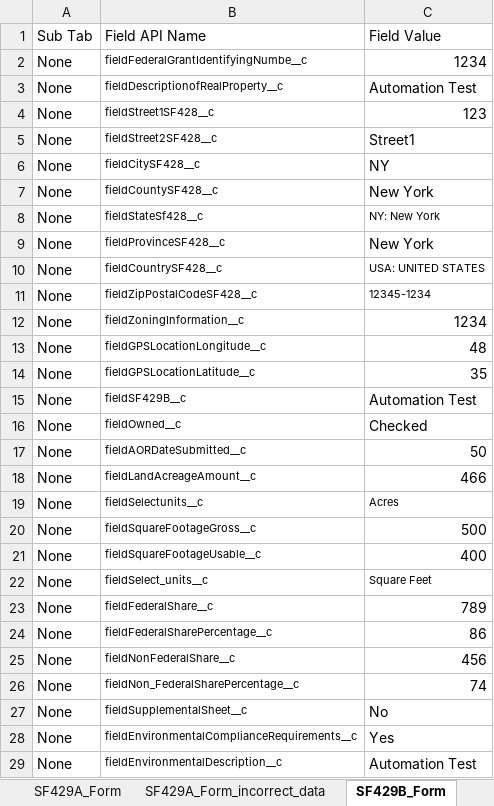
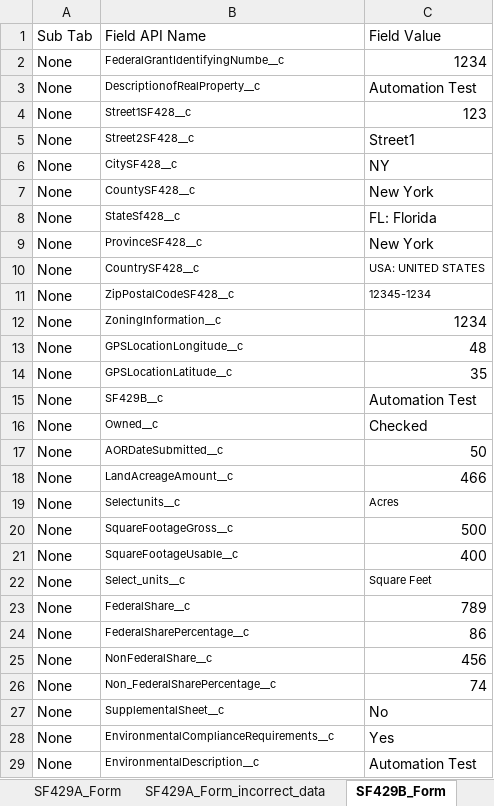
Before and after one commit to VaibhavChandratre-REISys/govgrants-product-automation, an Excel workbook: src/main/resources/ProgressReport_Field_Values.xlsx, sheet SF429B_Form, drawn as a sheet; only a part is shown; values as stored, in another font and other column widths than the file's, no borders; the diff covers the shown part only; the diff names each change by its address in the sheet, - before the commit and + after, or states it on an @@ line.

```diff
--- a/src/main/resources/ProgressReport_Field_Values.xlsx (sheet SF429B_Form)
+++ b/src/main/resources/ProgressReport_Field_Values.xlsx (sheet SF429B_Form)
-B2: fieldFederalGrantIdentifyingNumbe__c
+B2: FederalGrantIdentifyingNumbe__c
-B3: fieldDescriptionofRealProperty__c
+B3: DescriptionofRealProperty__c
-B4: fieldStreet1SF428__c
+B4: Street1SF428__c
-B5: fieldStreet2SF428__c
+B5: Street2SF428__c
-B6: fieldCitySF428__c
+B6: CitySF428__c
-B7: fieldCountySF428__c
+B7: CountySF428__c
-B8: fieldStateSf428__c
+B8: StateSf428__c
-C8: NY: New York
+C8: FL: Florida
@@ C8 text size: larger @@
-B9: fieldProvinceSF428__c
+B9: ProvinceSF428__c
-B10: fieldCountrySF428__c
+B10: CountrySF428__c
-B11: fieldZipPostalCodeSF428__c
+B11: ZipPostalCodeSF428__c
-B12: fieldZoningInformation__c
+B12: ZoningInformation__c
-B13: fieldGPSLocationLongitude__c
+B13: GPSLocationLongitude__c
-B14: fieldGPSLocationLatitude__c
+B14: GPSLocationLatitude__c
-B15: fieldSF429B__c
+B15: SF429B__c
-B16: fieldOwned__c
+B16: Owned__c
-B17: fieldAORDateSubmitted__c
+B17: AORDateSubmitted__c
-B18: fieldLandAcreageAmount__c
+B18: LandAcreageAmount__c
-B19: fieldSelectunits__c
+B19: Selectunits__c
-B20: fieldSquareFootageGross__c
+B20: SquareFootageGross__c
-B21: fieldSquareFootageUsable__c
+B21: SquareFootageUsable__c
-B22: fieldSelect_units__c
+B22: Select_units__c
-B23: fieldFederalShare__c
+B23: FederalShare__c
-B24: fieldFederalSharePercentage__c
+B24: FederalSharePercentage__c
-B25: fieldNonFederalShare__c
+B25: NonFederalShare__c
-B26: fieldNon_FederalSharePercentage__c
+B26: Non_FederalSharePercentage__c
-B27: fieldSupplementalSheet__c
+B27: SupplementalSheet__c
-B28: fieldEnvironmentalComplianceRequirements__c
+B28: EnvironmentalComplianceRequirements__c
-B29: fieldEnvironmentalDescription__c
+B29: EnvironmentalDescription__c
```
Also changed, not shown: 16 edited cells elsewhere in this sheet, sheet SF271_Form, sheet SF429A_Form, sheet SF429C_Form, sheet SF429_Form, sheet SF271_incorrect_data, sheet SF429B_Form_incorrect_data, 29 more sheets, 5 other files.
